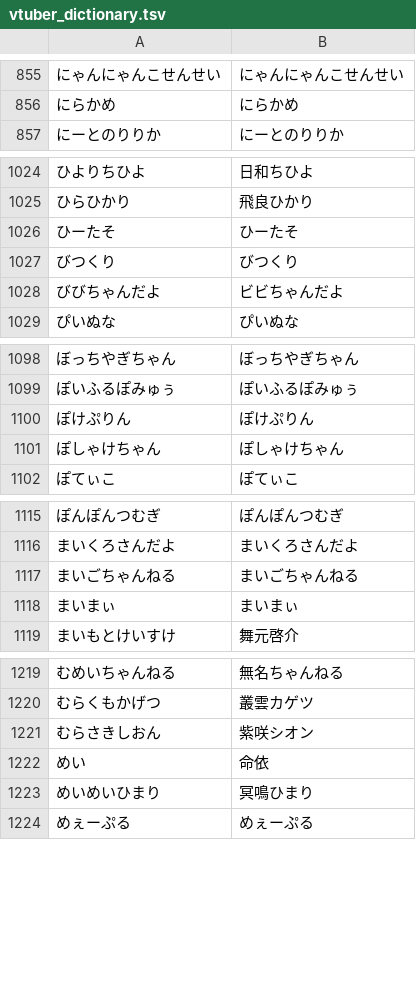
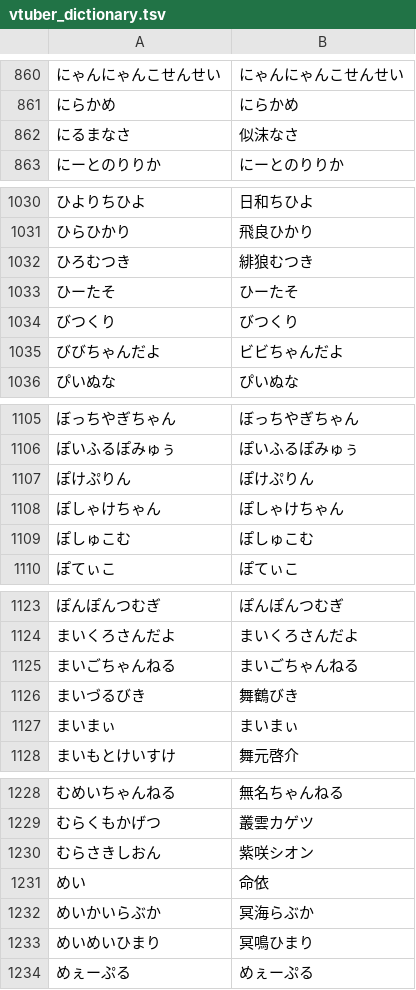
Before and after one commit to AkioPonkotu/VTuberDictionary, a TSV file: dist/vtuber_dictionary.tsv, drawn as a sheet; only a part is shown, gaps mark what is left out; the diff covers the shown part only.

```diff
--- a/dist/vtuber_dictionary.tsv
+++ b/dist/vtuber_dictionary.tsv
@@ -856,2 +861,3 @@
 にらかめ	にらかめ
+にるまなさ	似沫なさ
 にーとのりりか	にーとのりりか
@@ -1025,2 +1031,3 @@
 ひらひかり	飛良ひかり
+ひろむつき	緋狼むつき
 ひーたそ	ひーたそ
@@ -1101,2 +1108,3 @@
 ぽしゃけちゃん	ぽしゃけちゃん
+ぽしゅこむ	ぽしゅこむ
 ぽてぃこ	ぽてぃこ
@@ -1117,2 +1125,3 @@
 まいごちゃんねる	まいごちゃんねる
+まいづるびき	舞鶴びき
 まいまぃ	まいまぃ
@@ -1222,2 +1231,3 @@
 めい	命依
+めいかいらぶか	冥海らぶか
 めいめいひまり	冥鳴ひまり
```
Also changed, not shown: 6 added rows elsewhere in this file, dist/vtuber_dictionary_macos.csv, 4 other files.
